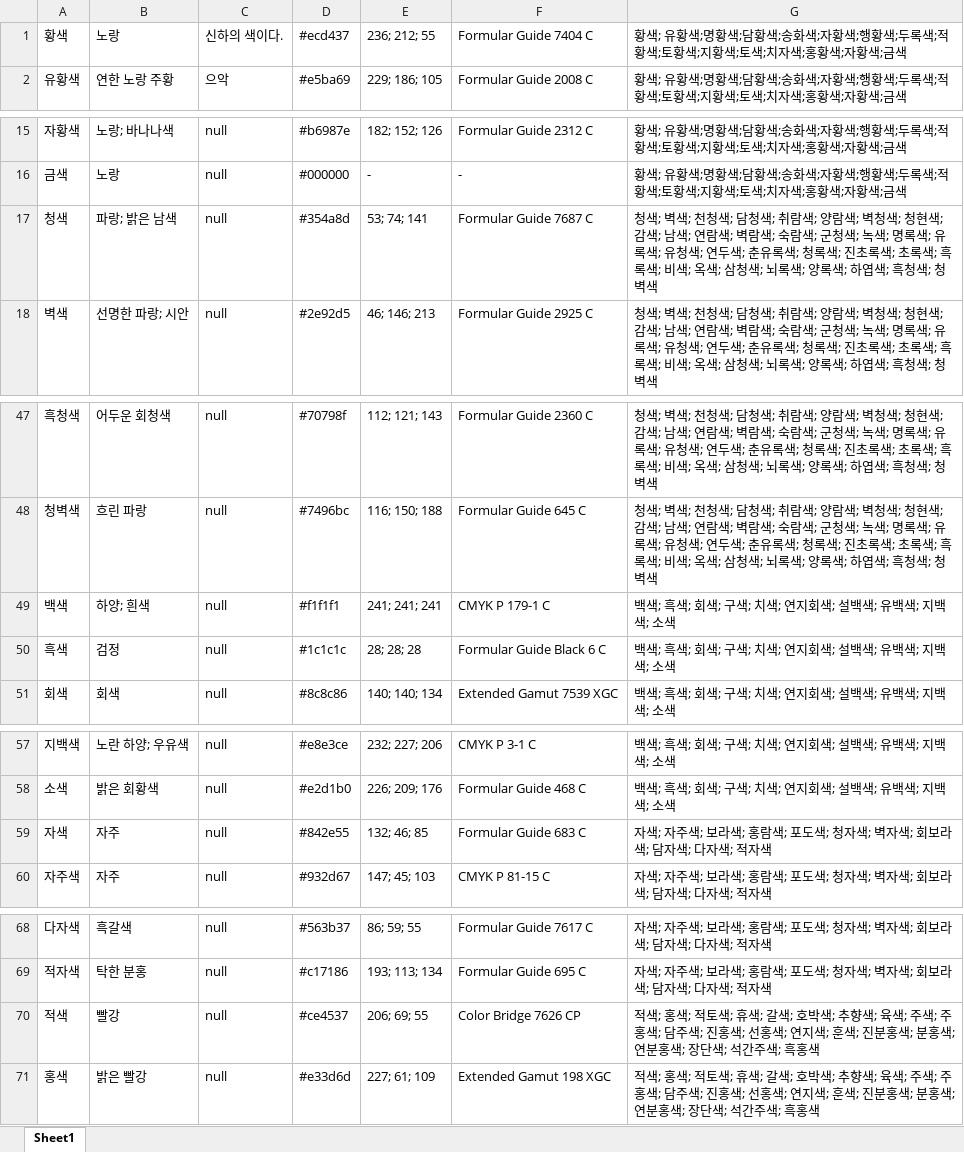
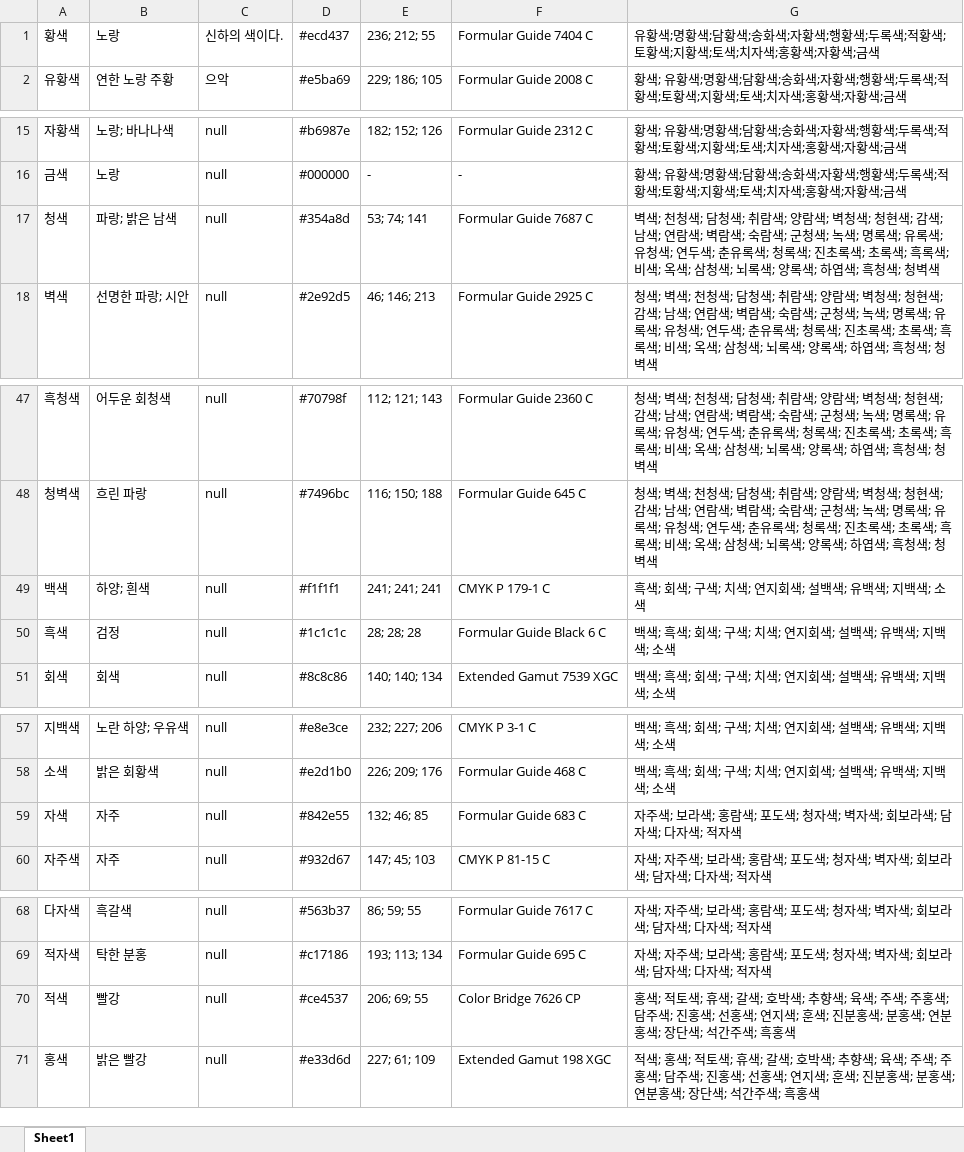
Before and after one commit to Gomchiiii/KORtone_DHS207, an Excel workbook: Colors.xlsx, sheet Sheet1, drawn as a sheet; only a part is shown, gaps mark what is left out; values as stored, in another font and other column widths than the file's, no borders; the diff names each change by its address in the sheet, - before the commit and + after, or states it on an @@ line.

Commit message:
error handling data

```diff
--- a/Colors.xlsx (sheet Sheet1)
+++ b/Colors.xlsx (sheet Sheet1)
-G1: 황색; 유황색;…
+G1: 유황색;…
-G17: 청색; 벽색; 천…
+G17: 벽색; 천…
-G49: 백색; 흑색; 회색; 구색; 치색; 연지회색; 설백색; 유백색; 지백색; 소색
+G49: 흑색; 회색; 구색; 치색; 연지회색; 설백색; 유백색; 지백색; 소색
-G59: 자색; 자주색; 보…
+G59: 자주색; 보…
-G70: 적색; 홍색; 적…
+G70: 홍색; 적…
```
